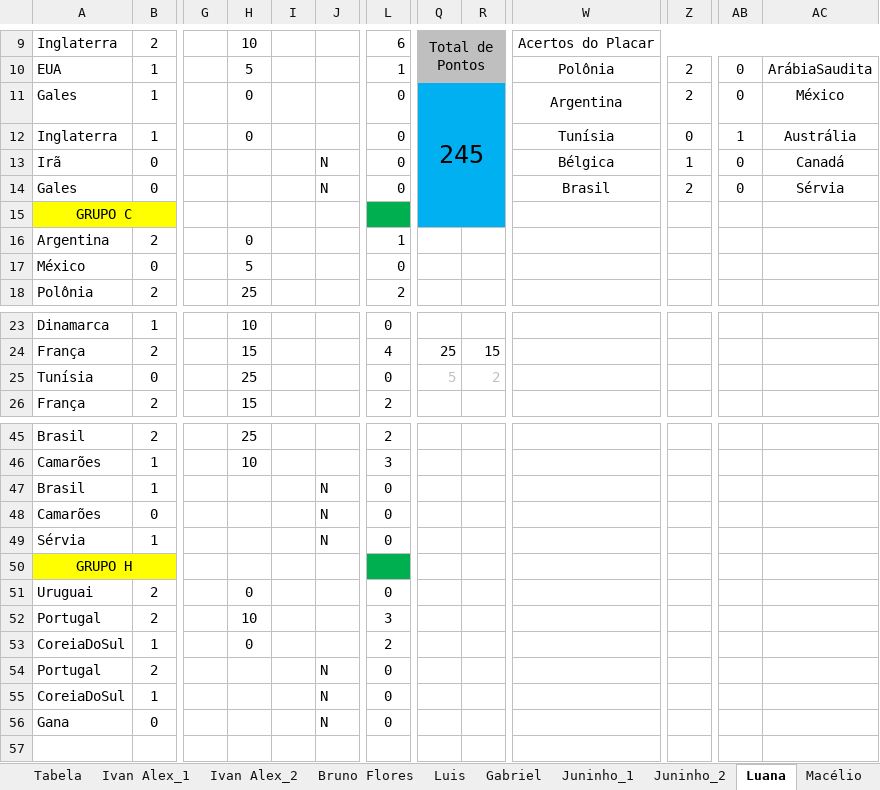
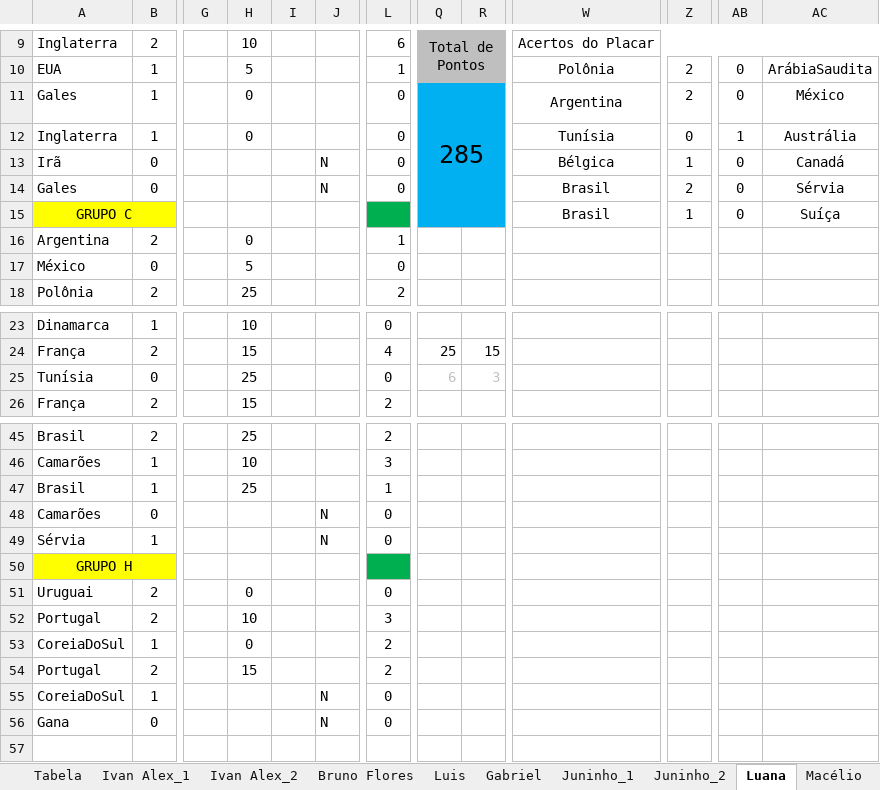
Before and after one commit to IvanIndaia/bolao, an Excel workbook: docs/Bolão da Copa - Catar 2022.xlsm, sheet Luana, drawn as a sheet; only a part is shown, gaps mark what is left out; values as stored, in another font and other column widths than the file's, no borders; charts and pictures not drawn; the diff names each change by its address in the sheet, - before the commit and + after, or states it on an @@ line.

```diff
--- a/docs/Bolão da Copa - Catar 2022.xlsm (sheet Luana)
+++ b/docs/Bolão da Copa - Catar 2022.xlsm (sheet Luana)
-Q11: 245
+Q11: 285
-W15: (empty)
+W15: Brasil
-Z15: (empty)
+Z15: 1
-AB15: (empty)
+AB15: 0
-AC15: (empty)
+AC15: Suíça
-Q25: 5
+Q25: 6
-R25: 2
+R25: 3
-H47: (empty)
+H47: 25
-J47: N
+J47: (empty)
-L47: 0
+L47: 1
-H54: (empty)
+H54: 15
-J54: N
+J54: (empty)
-L54: 0
+L54: 2
```
Also changed, not shown: sheet Classificação, sheet Joseir_2, sheet Andréia, sheet Roberto, sheet Jean, sheet Ivan Alex_2, 19 more sheets, hidden cells, 1 other file.
